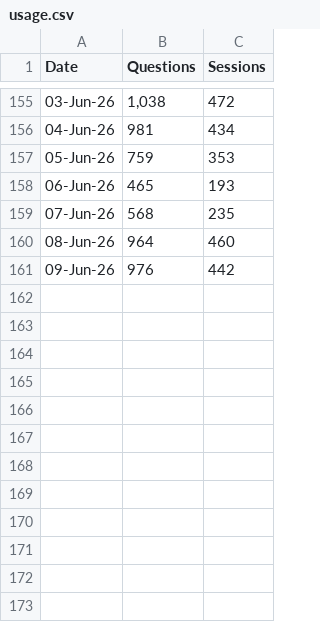
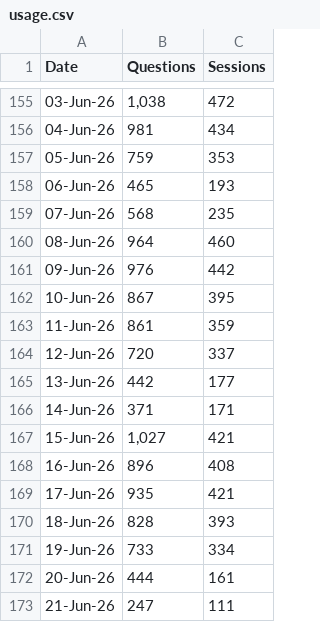
Before and after one commit to RglrAL/AskCI-stats, a CSV file: usage.csv, drawn as a sheet; only a part is shown, gaps mark what is left out; the diff names each change by its address in the sheet, - before the commit and + after, or states it on an @@ line.

Commit message:
Add files via upload

```diff
--- a/usage.csv
+++ b/usage.csv
+row 162: 10-Jun-26 | 867 | 395
+row 163: 11-Jun-26 | 861 | 359
+row 164: 12-Jun-26 | 720 | 337
+row 165: 13-Jun-26 | 442 | 177
+row 166: 14-Jun-26 | 371 | 171
+row 167: 15-Jun-26 | 1,027 | 421
+row 168: 16-Jun-26 | 896 | 408
+row 169: 17-Jun-26 | 935 | 421
+row 170: 18-Jun-26 | 828 | 393
+row 171: 19-Jun-26 | 733 | 334
+row 172: 20-Jun-26 | 444 | 161
+row 173: 21-Jun-26 | 247 | 111
```
